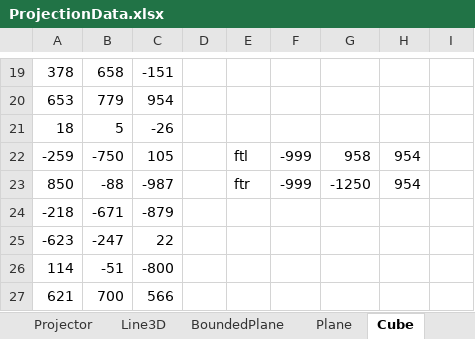
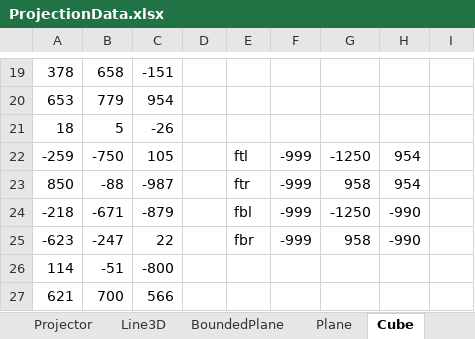
Before and after one commit to Pipecasso/AliasPaul, an Excel workbook: Projector/ProjectionData.xlsx, sheet Cube, drawn as a sheet; only a part is shown, gaps mark what is left out; values as stored, in another font and other column widths than the file's, no borders; the diff names each change by its address in the sheet, - before the commit and + after, or states it on an @@ line.

```diff
--- a/Projector/ProjectionData.xlsx (sheet Cube)
+++ b/Projector/ProjectionData.xlsx (sheet Cube)
-G22: 958
+G22: -1250
-G23: -1250
+G23: 958
-E24: (empty)
+E24: fbl
-F24:F25: (empty)
+F24:F25: -999
-G24: (empty)
+G24: -1250
-H24:H25: (empty)
+H24:H25: -990
-E25: (empty)
+E25: fbr
-G25: (empty)
+G25: 958
```
Also changed, not shown: 4 other files.
